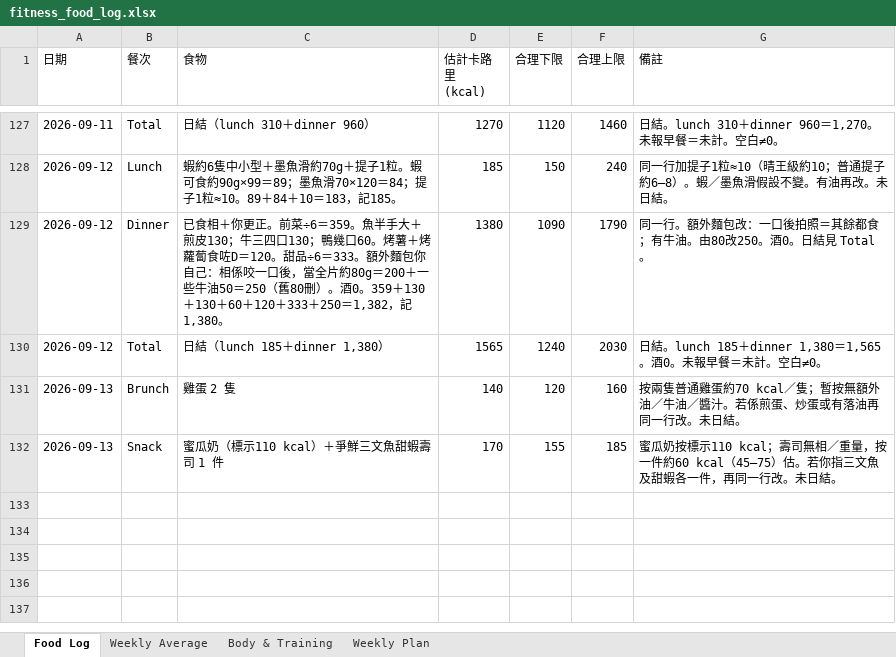
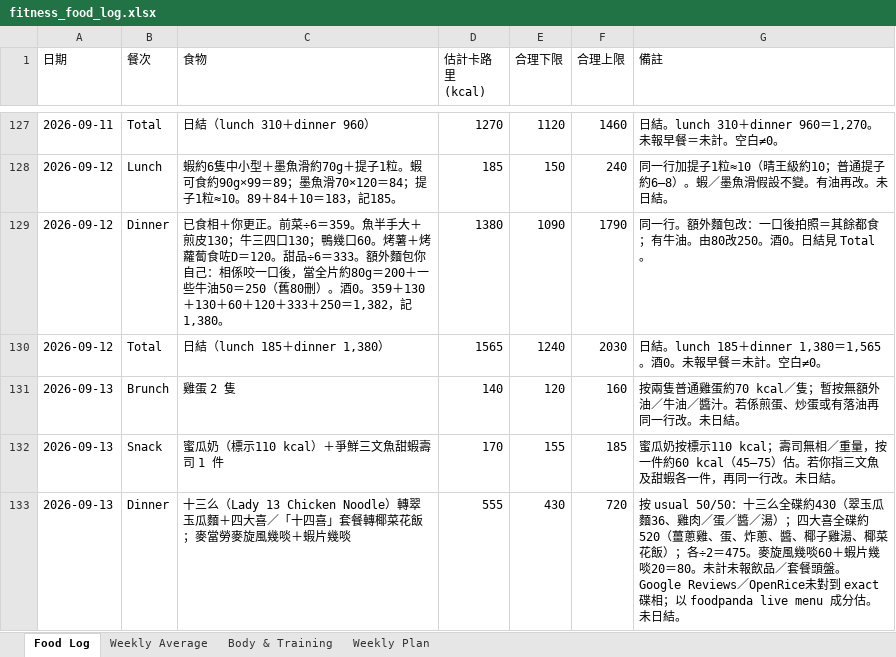
Before and after one commit to buzz-knittinpix/melodycheng622-cmyk.github.io, an Excel workbook: data/fitness_food_log.xlsx, sheet Food Log, drawn as a sheet; only a part is shown, gaps mark what is left out; values as stored, in another font and other column widths than the file's, no borders; the diff names each change by its address in the sheet, - before the commit and + after, or states it on an @@ line.

Commit message:
Log 2026-09-13 dinner

```diff
--- a/data/fitness_food_log.xlsx (sheet Food Log)
+++ b/data/fitness_food_log.xlsx (sheet Food Log)
+row 133: 2026-09-13 | Dinner | 十三么（Lady 13 Chicken Noodle）轉翠玉瓜麵＋四大喜／「十四喜」套餐轉椰菜花飯；麥當勞麥旋風幾啖＋蝦片幾啖 | 555 | 430 | 720 | 按 usual 50/50：十三么全碟約430（翠玉瓜麵36、雞肉／蛋／醬／湯）；四大喜全碟約520（薑蔥雞、蛋、炸蔥、醬、椰子雞湯、椰菜花飯）；各÷2＝475。麥旋風幾啖60＋蝦片幾啖20＝80。未計未報飲品／套餐頭盤。Google Reviews／OpenRice未對到 exact 碟相；以 foodpanda live menu 成分估。未日結。
```
Also changed, not shown: 1 other file.
